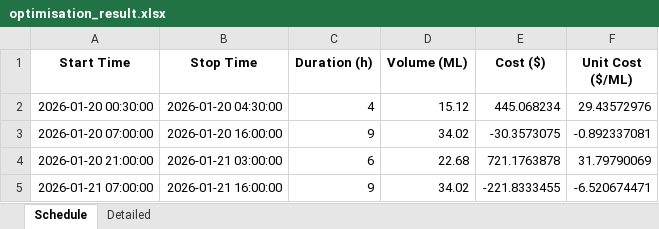
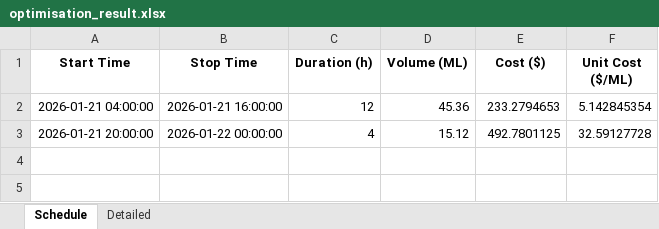
Before and after one commit to wjt1991/pump-optimisation-for-SHW, an Excel workbook: data/latest/optimisation_result.xlsx, sheet Schedule, drawn as a sheet; values as stored, in another font and other column widths than the file's, no borders; removed rows and columns are numbered as before the commit, all else as after; the diff names each change by its address in the sheet, - before the commit and + after, or states it on an @@ line.

```diff
--- a/data/latest/optimisation_result.xlsx (sheet Schedule)
+++ b/data/latest/optimisation_result.xlsx (sheet Schedule)
+row 2: 2026-01-21 04:00:00 | 2026-01-21 16:00:00 | 12 | 45.36 | 233.2794653 | 5.142845354
-A3 (Start Time): 2026-01-20 00:30:00
+A3 (Start Time): 2026-01-21 20:00:00
-B3 (Stop Time): 2026-01-20 04:30:00
+B3 (Stop Time): 2026-01-22 00:00:00
-E3 (Cost ($)): 445.068234
+E3 (Cost ($)): 492.7801125
-F3 (Unit Cost ($/ML)): 29.43572976
+F3 (Unit Cost ($/ML)): 32.59127728
-row 3: 2026-01-20 07:00:00 | 2026-01-20 16:00:00 | 9 | 34.02 | -30.3573075 | -0.892337081
-row 4: 2026-01-20 21:00:00 | 2026-01-21 03:00:00 | 6 | 22.68 | 721.1763878 | 31.79790069
-row 5: 2026-01-21 07:00:00 | 2026-01-21 16:00:00 | 9 | 34.02 | -221.8333455 | -6.520674471
```
Also changed, not shown: sheet Detailed, 3 other files.
